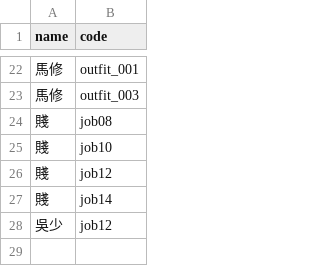
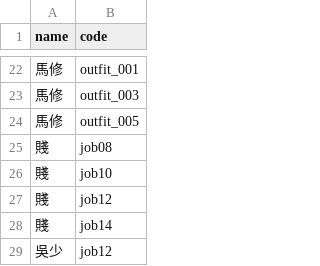
Before and after one commit to minruuwu/bigadventure, a CSV file: assets/data/look_grants.csv, drawn as a sheet; only a part is shown, gaps mark what is left out; the diff names each change by its address in the sheet, - before the commit and + after, or states it on an @@ line.

Commit message:
Add outfit_005 entry for 馬修 in look_grants.csv

```diff
--- a/assets/data/look_grants.csv
+++ b/assets/data/look_grants.csv
+row 24: 馬修 | outfit_005
```
